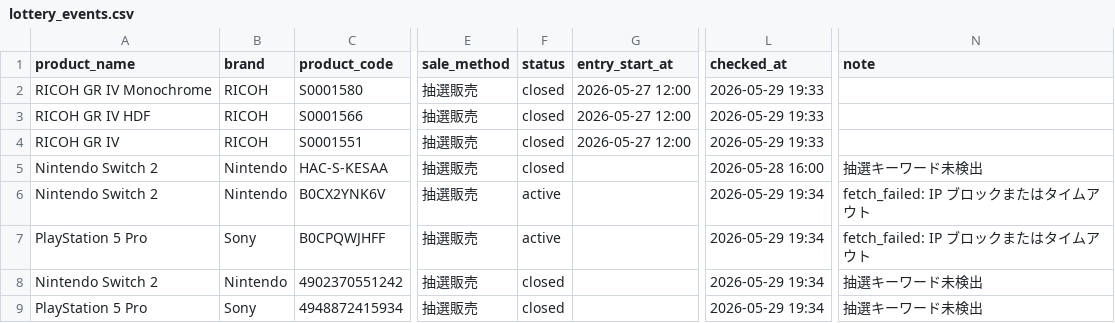
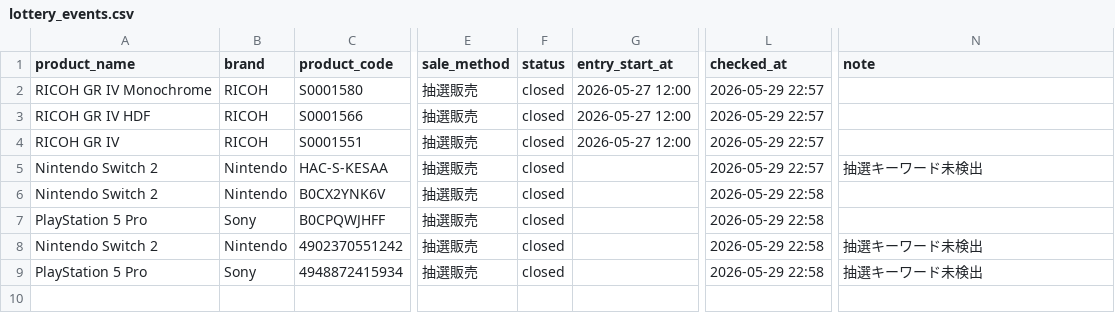
Before and after one commit to estkey0001/premium-monitor, a CSV file: data/lottery_events.csv, drawn as a sheet; only a part is shown, gaps mark what is left out; the diff names each change by its address in the sheet, - before the commit and + after, or states it on an @@ line.

```diff
--- a/data/lottery_events.csv
+++ b/data/lottery_events.csv
-L2:L4 (checked_at): 2026-05-29 19:33
+L2:L4 (checked_at): 2026-05-29 22:57
-L5 (checked_at): 2026-05-28 16:00
+L5 (checked_at): 2026-05-29 22:57
-F6:F7 (status): active
+F6:F7 (status): closed
-L6:L9 (checked_at): 2026-05-29 19:34
+L6:L9 (checked_at): 2026-05-29 22:58
-N6:N7 (note): fetch_failed: IP ブロックまたはタイムアウト
+N6:N7 (note): (empty)
```
Also changed, not shown: data/overseas_price_history.csv, 24 other files.
